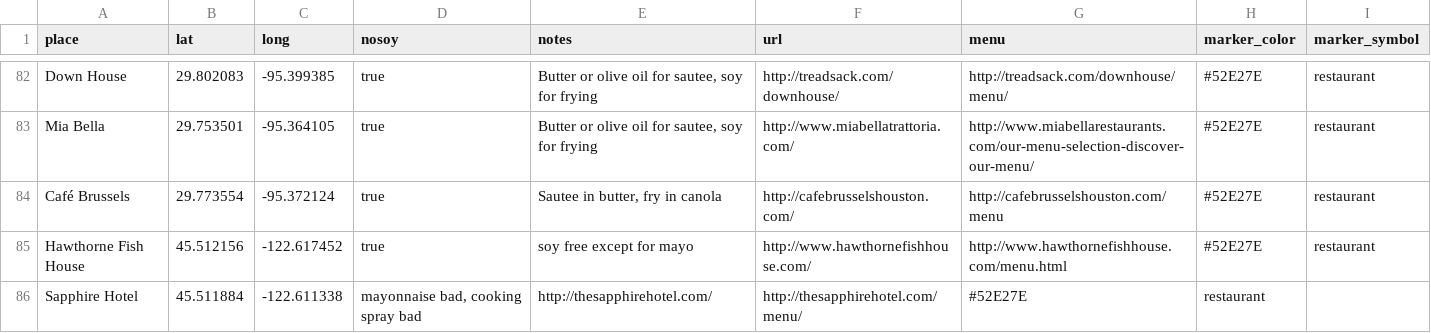
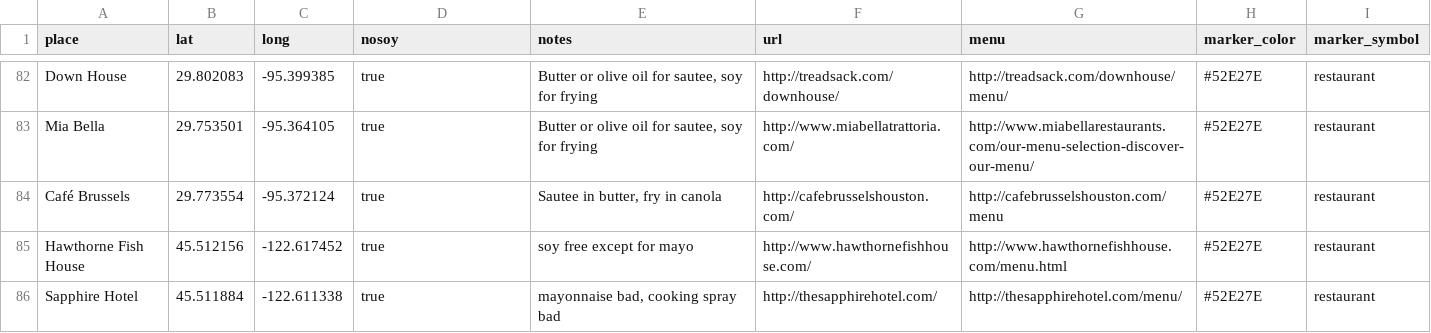
Before and after one commit to sckott/soylocs, a CSV file: data.csv, drawn as a sheet; only a part is shown, gaps mark what is left out.

Commit message:
fixed data formatting issue

```diff
--- a/data.csv
+++ b/data.csv
@@ -85,2 +85,2 @@
 "Hawthorne Fish House","45.512156","-122.617452","true","soy free except for mayo","http://www.hawthornefishhouse.com/","http://www.hawthornefishhouse.com/menu.html","#52E27E","restaurant"
-"Sapphire Hotel","45.511884","-122.611338","mayonnaise bad, cooking spray bad","http://thesapphirehotel.com/","http://thesapphirehotel.com/menu/","#52E27E","restaurant"
+"Sapphire Hotel","45.511884","-122.611338","true","mayonnaise bad, cooking spray bad","http://thesapphirehotel.com/","http://thesapphirehotel.com/menu/","#52E27E","restaurant"
```
Also changed, not shown: 1 other file.
